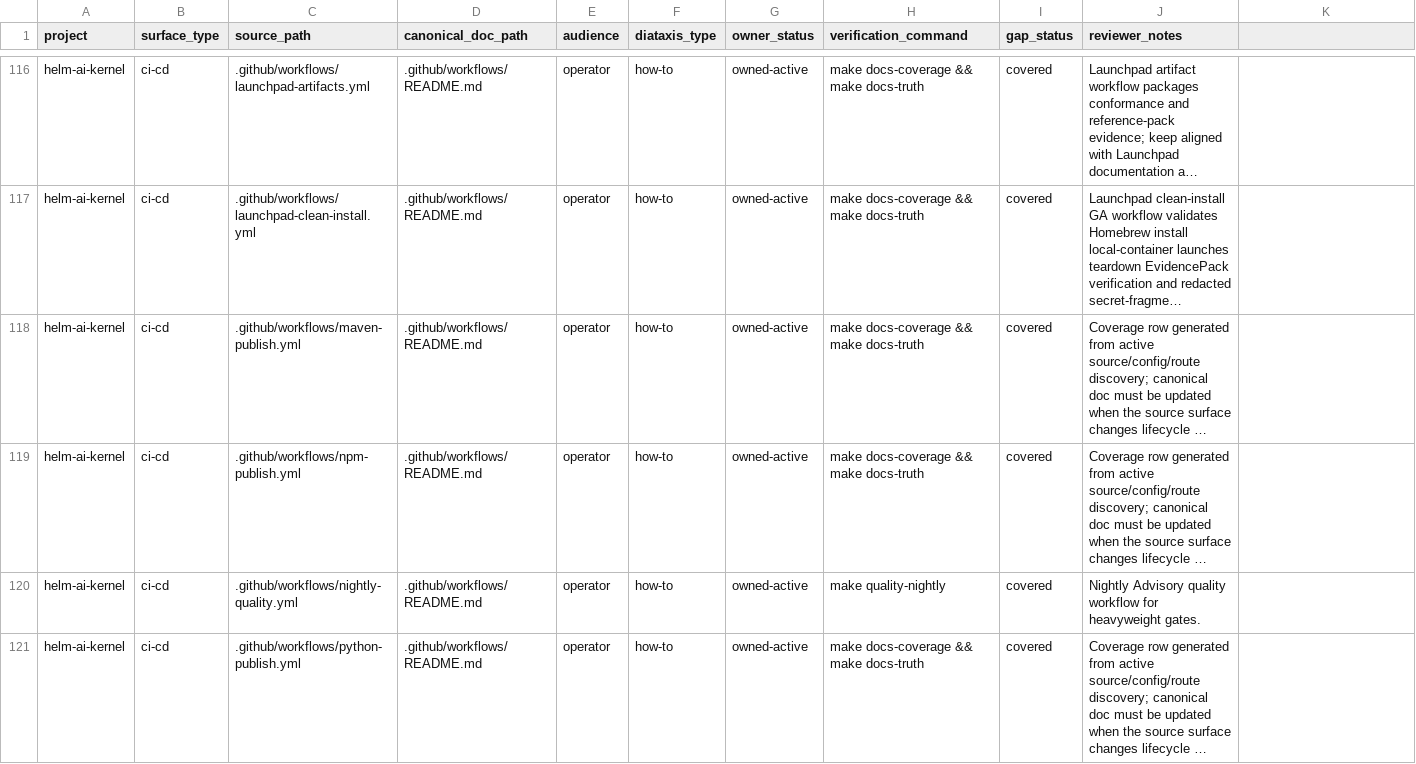
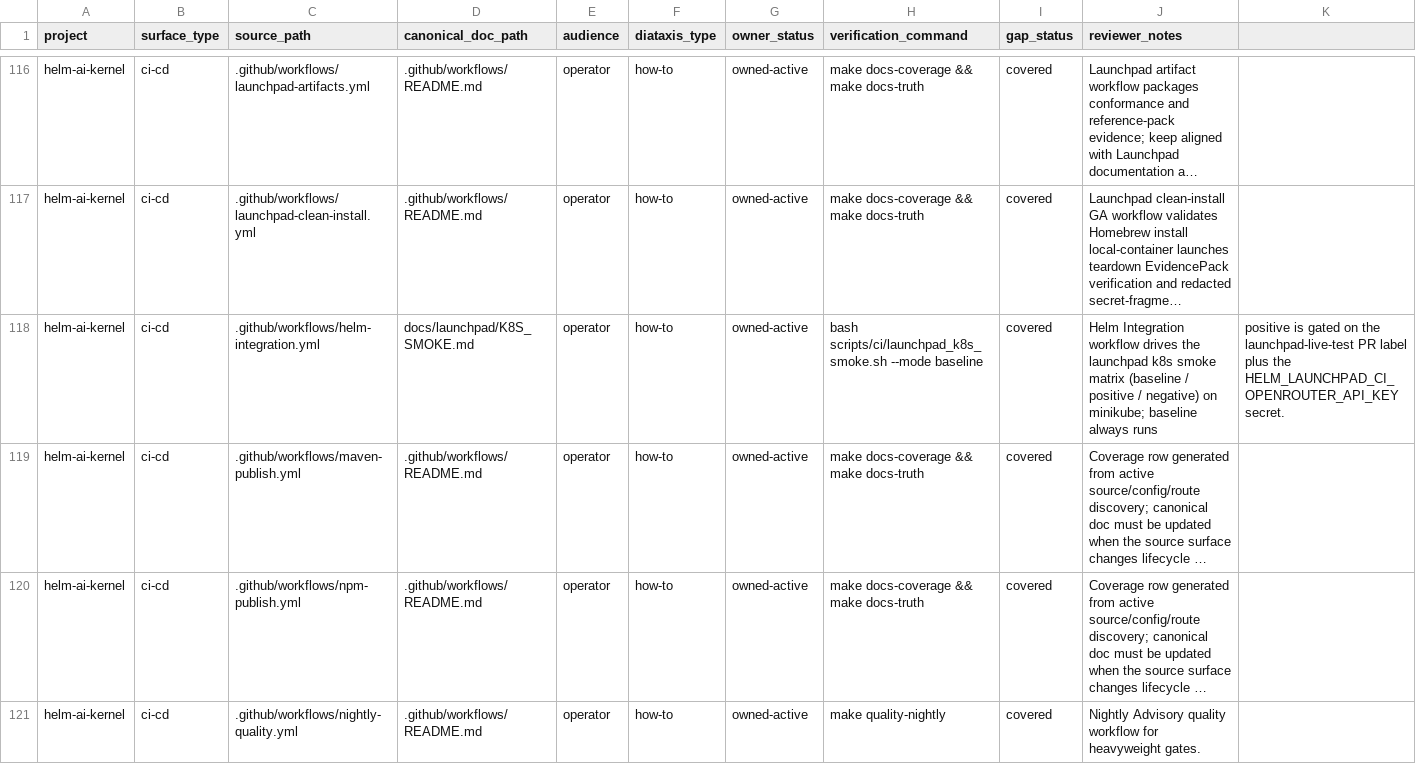
Before and after one commit to Mindburn-Labs/helm-ai-kernel, a CSV file: docs/documentation-coverage.csv, drawn as a sheet; only a part is shown, gaps mark what is left out; the shorter side is filled out with more unchanged rows; long unchanged cells end in …; the diff names each change by its address in the sheet, - before the commit and + after, or states it on an @@ line.

Commit message:
fix(ci): unblock PR checks for helm-integration
- docs/documentation-coverage.csv: add the coverage row for
  .github/workflows/helm-integration.yml. The `docs-coverage` and
  `docs-truth` gates discover new active surfaces from the working tree
  and require a manifest entry per workflow. Canonical doc points at
  docs/launchpad/K8S_SMOKE.md, which is the runbook this workflow
  exercises.
- .github/workflows/helm-integration.yml: pin medyagh/setup-minikube
  to a real release SHA. The previous value
  (cea33675329b799adccc9526aa5daccc26cd5052) was a placeholder; GitHub
  resolved it as 404, failing the action setup. e9e035a is v0.0.21.

```diff
--- a/docs/documentation-coverage.csv
+++ b/docs/documentation-coverage.csv
+row 118: helm-ai-kernel | ci-cd | .github/workflows/helm-integration.yml | docs/launchpad/K8S_SMOKE.md | operator | how-to | owned-active | bash scripts/ci/launchpad_k8s_smoke.sh --mode baseline | covered | Helm Integration workflow drives the launchpad k8s smoke matrix (baseline / positive / negative) on minikube; baseline always runs | positive is gated on the launchpad-live-test PR label plus the HELM_LAUNCHPAD_CI_OPENROUTER_API_KEY secret.
```
Also changed, not shown: 1 other file.
